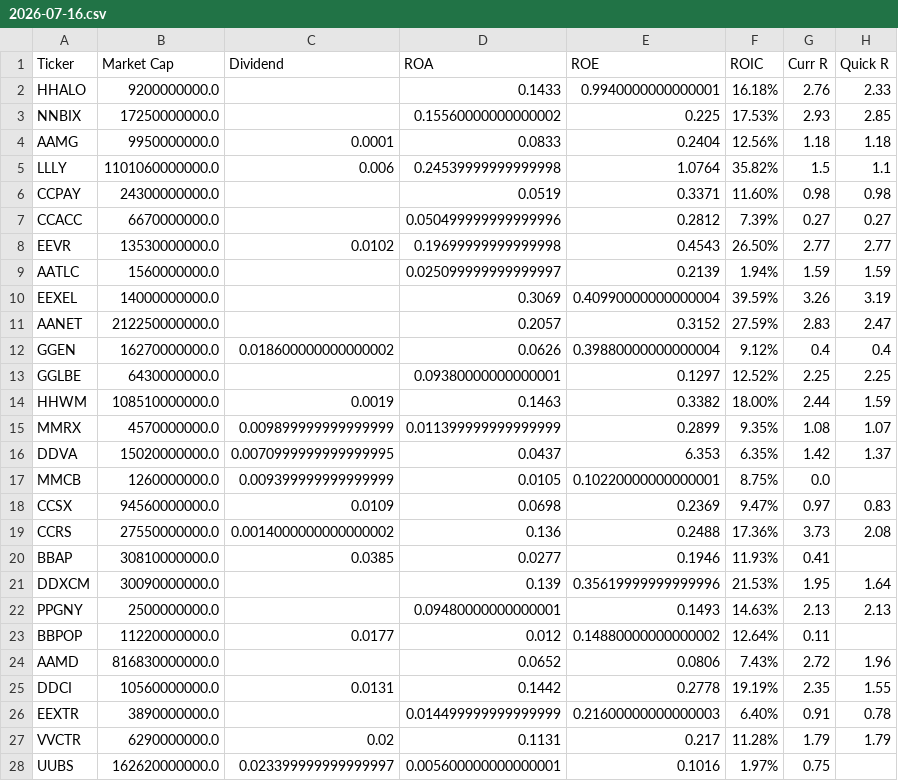
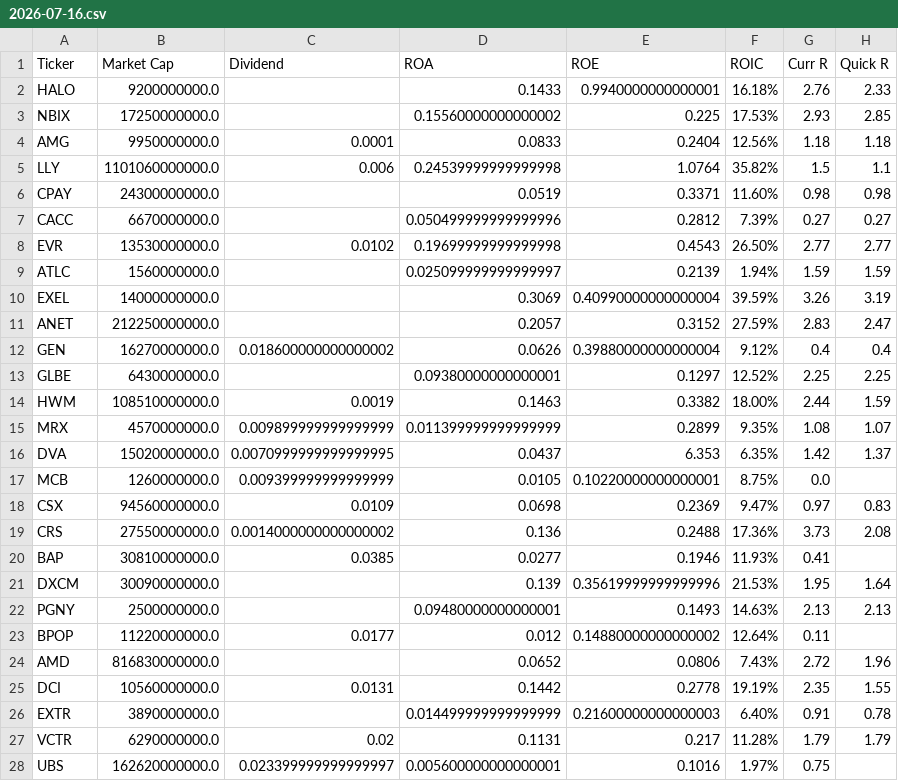
Before and after one commit to 7kfpun/stock-screener, a CSV file: public/data/2026-07-16.csv, drawn as a sheet; only a part is shown; the diff covers the shown part only; the diff names each change by its address in the sheet, - before the commit and + after, or states it on an @@ line.

```diff
--- a/public/data/2026-07-16.csv
+++ b/public/data/2026-07-16.csv
-A2 (Ticker): HHALO
+A2 (Ticker): HALO
-A3 (Ticker): NNBIX
+A3 (Ticker): NBIX
-A4 (Ticker): AAMG
+A4 (Ticker): AMG
-A5 (Ticker): LLLY
+A5 (Ticker): LLY
-A6 (Ticker): CCPAY
+A6 (Ticker): CPAY
-A7 (Ticker): CCACC
+A7 (Ticker): CACC
-A8 (Ticker): EEVR
+A8 (Ticker): EVR
-A9 (Ticker): AATLC
+A9 (Ticker): ATLC
-A10 (Ticker): EEXEL
+A10 (Ticker): EXEL
-A11 (Ticker): AANET
+A11 (Ticker): ANET
-A12 (Ticker): GGEN
+A12 (Ticker): GEN
-A13 (Ticker): GGLBE
+A13 (Ticker): GLBE
-A14 (Ticker): HHWM
+A14 (Ticker): HWM
-A15 (Ticker): MMRX
+A15 (Ticker): MRX
-A16 (Ticker): DDVA
+A16 (Ticker): DVA
-A17 (Ticker): MMCB
+A17 (Ticker): MCB
-A18 (Ticker): CCSX
+A18 (Ticker): CSX
-A19 (Ticker): CCRS
+A19 (Ticker): CRS
-A20 (Ticker): BBAP
+A20 (Ticker): BAP
-A21 (Ticker): DDXCM
+A21 (Ticker): DXCM
-A22 (Ticker): PPGNY
+A22 (Ticker): PGNY
-A23 (Ticker): BBPOP
+A23 (Ticker): BPOP
-A24 (Ticker): AAMD
+A24 (Ticker): AMD
-A25 (Ticker): DDCI
+A25 (Ticker): DCI
-A26 (Ticker): EEXTR
+A26 (Ticker): EXTR
-A27 (Ticker): VVCTR
+A27 (Ticker): VCTR
-A28 (Ticker): UUBS
+A28 (Ticker): UBS
```
Also changed, not shown: 76 edited cells elsewhere in this file, public/data/2026-07-15.csv, public/data/2026-07-28.csv, 34 other files.
